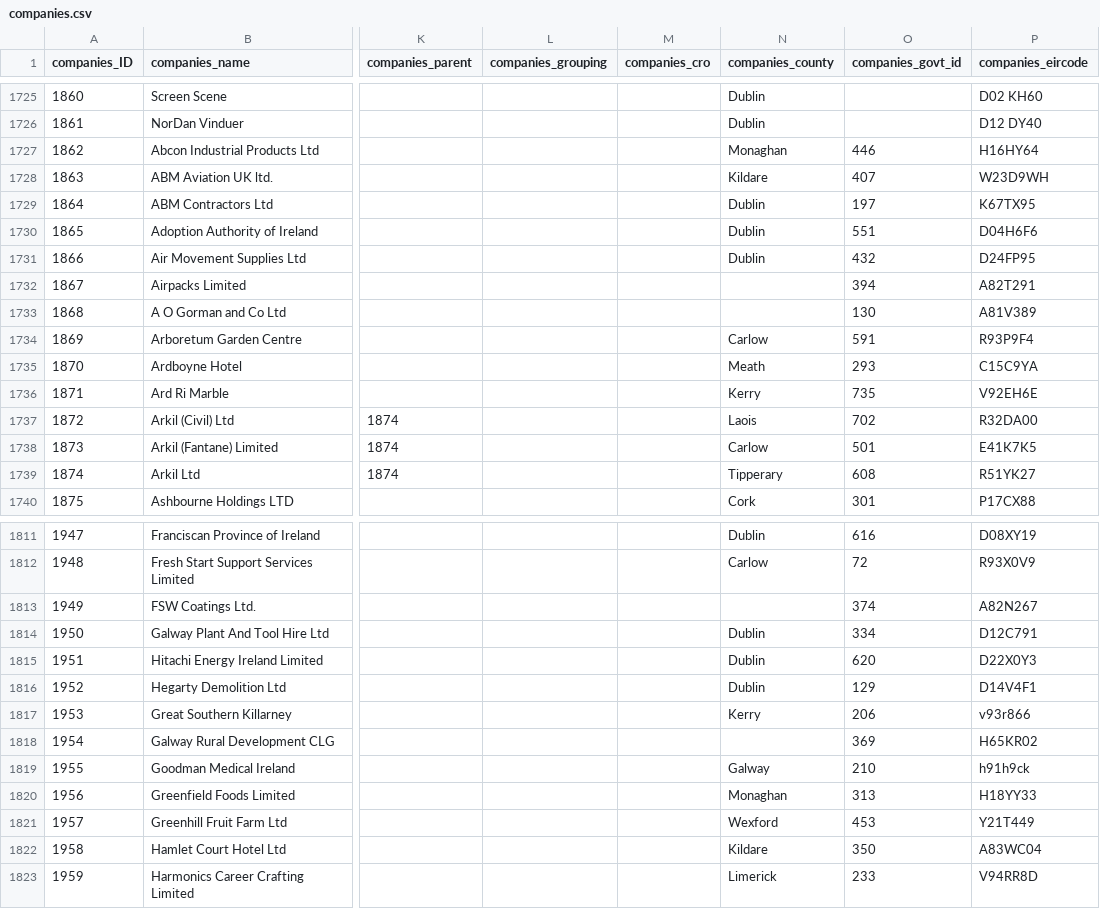
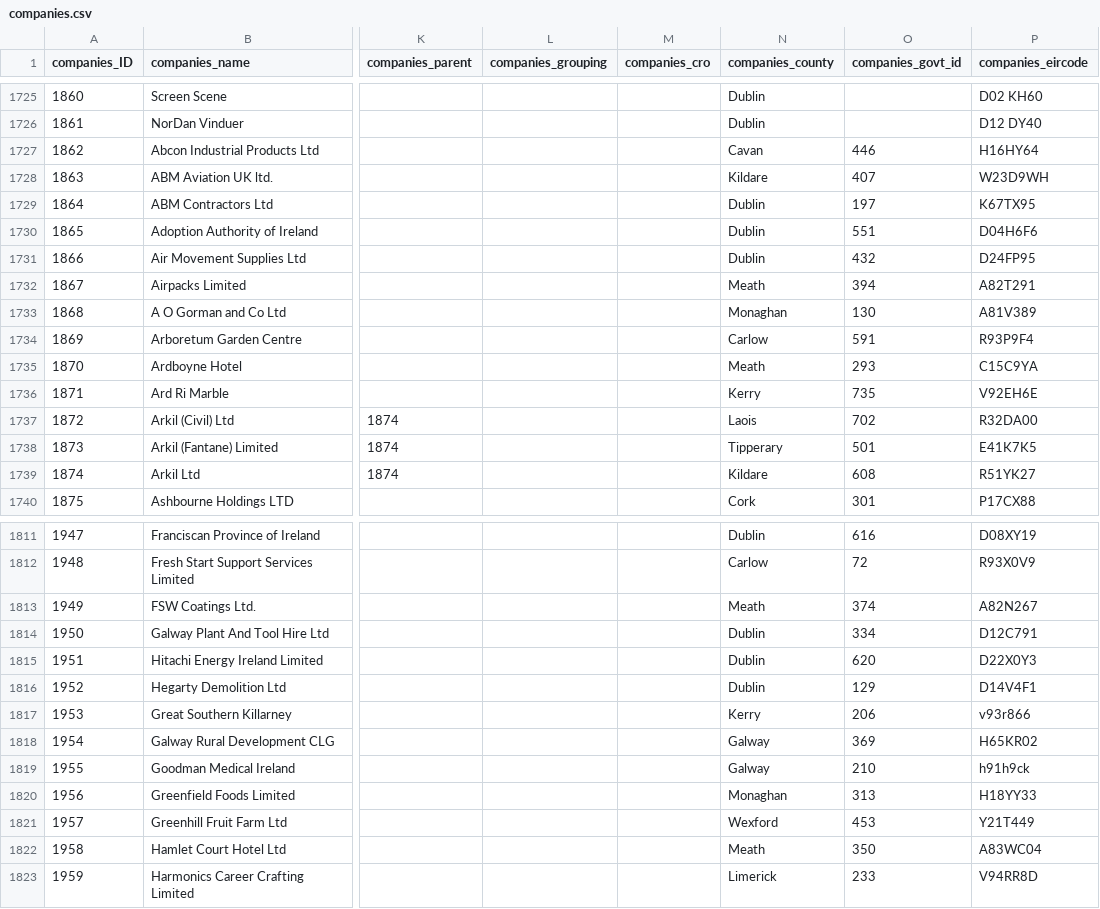
Before and after one commit to zenbuffy/irishGenderPayGap, a CSV file: companies.csv, drawn as a sheet; only a part is shown, gaps mark what is left out; the diff covers the shown part only; the diff names each change by its address in the sheet, - before the commit and + after, or states it on an @@ line.

```diff
--- a/companies.csv
+++ b/companies.csv
-N1727 (companies_county): Monaghan
+N1727 (companies_county): Cavan
-N1732 (companies_county): (empty)
+N1732 (companies_county): Meath
-N1733 (companies_county): (empty)
+N1733 (companies_county): Monaghan
-N1738 (companies_county): Carlow
+N1738 (companies_county): Tipperary
-N1739 (companies_county): Tipperary
+N1739 (companies_county): Kildare
-N1813 (companies_county): (empty)
+N1813 (companies_county): Meath
-N1818 (companies_county): (empty)
+N1818 (companies_county): Galway
-N1822 (companies_county): Kildare
+N1822 (companies_county): Meath
```
Also changed, not shown: 7 added rows and 56 edited cells elsewhere in this file.
